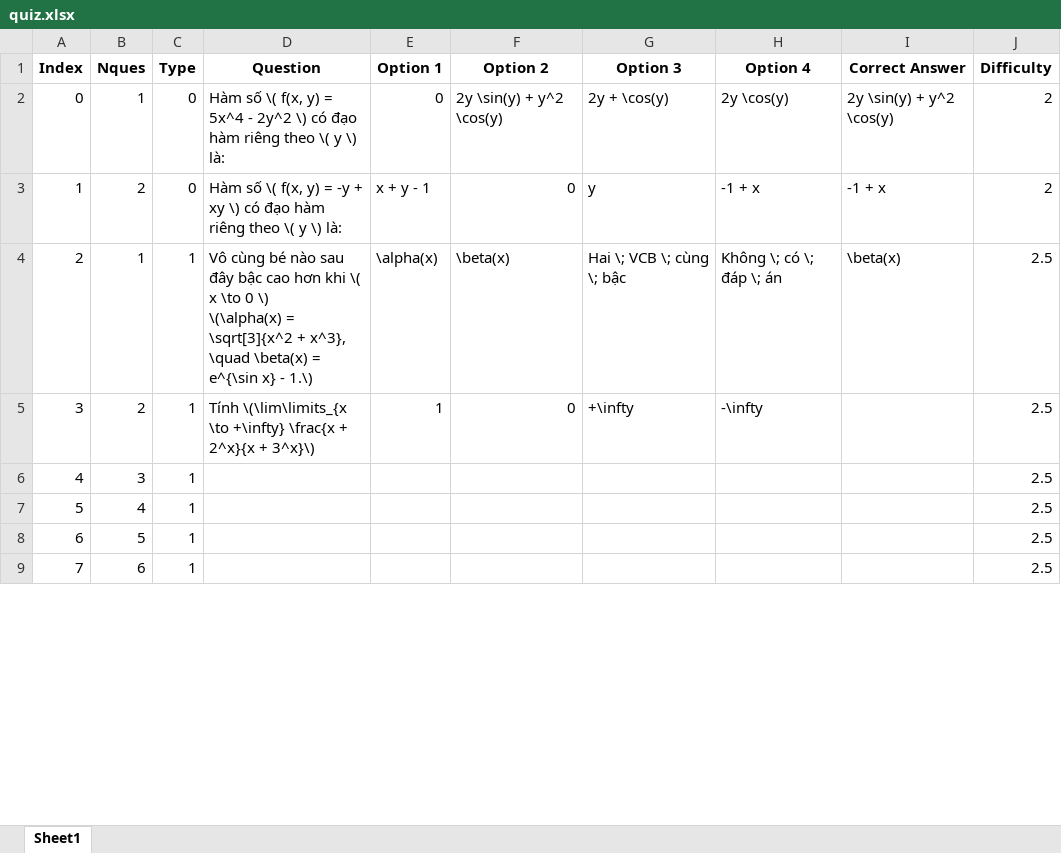
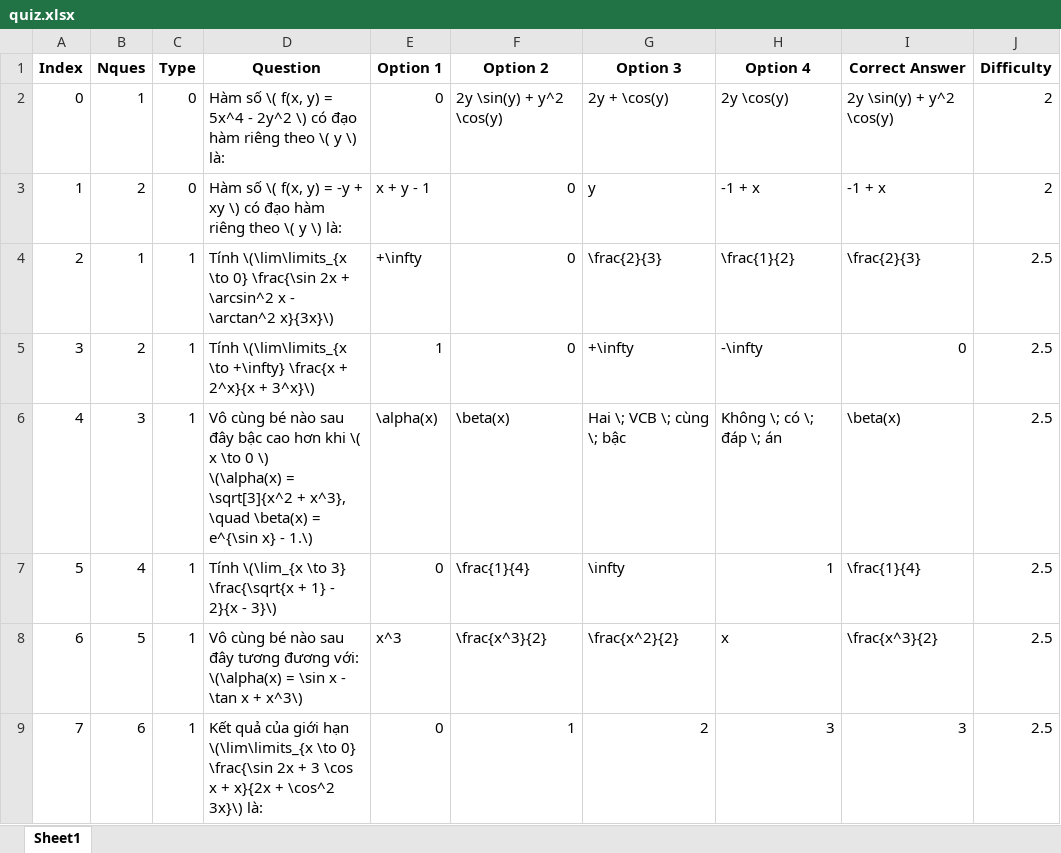
Before and after one commit to ngocmink/hackathonsoict24, an Excel workbook: quiz.xlsx, sheet Sheet1, drawn as a sheet; only a part is shown; values as stored, in another font and other column widths than the file's, no borders; ↵ is a line break in a cell; the diff covers the shown part only; the diff names each change by its address in the sheet, - before the commit and + after, or states it on an @@ line.

```diff
--- a/quiz.xlsx (sheet Sheet1)
+++ b/quiz.xlsx (sheet Sheet1)
-D4 (Question): Vô cùng bé nào sau đây bậc cao hơn khi \( x \to 0 \) ↵ \(\alpha(x) = \sqrt[3]{x^2 + x^3}, \quad \beta(x) = e^{\sin x} - 1.\)
+D4 (Question): Tính \(\lim\limits_{x \to 0} \frac{\sin 2x + \arcsin^2 x - \arctan^2 x}{3x}\)
-E4 (Option 1): \alpha(x)
+E4 (Option 1): +\infty
-F4 (Option 2): \beta(x)
+F4 (Option 2): 0
-G4 (Option 3): Hai \; VCB \; cùng \; bậc
+G4 (Option 3): \frac{2}{3}
-H4 (Option 4): Không \; có \; đáp \; án
+H4 (Option 4): \frac{1}{2}
-I4 (Correct Answer): \beta(x)
+I4 (Correct Answer): \frac{2}{3}
-I5 (Correct Answer): (empty)
+I5 (Correct Answer): 0
-D6 (Question): (empty)
+D6 (Question): Vô cùng bé nào sau đây bậc cao hơn khi \( x \to 0 \) ↵ \(\alpha(x) = \sqrt[3]{x^2 + x^3}, \quad \beta(x) = e^{\sin x} - 1.\)
-E6 (Option 1): (empty)
+E6 (Option 1): \alpha(x)
-F6 (Option 2): (empty)
+F6 (Option 2): \beta(x)
-G6 (Option 3): (empty)
+G6 (Option 3): Hai \; VCB \; cùng \; bậc
-H6 (Option 4): (empty)
+H6 (Option 4): Không \; có \; đáp \; án
-I6 (Correct Answer): (empty)
+I6 (Correct Answer): \beta(x)
-D7 (Question): (empty)
+D7 (Question): Tính \(\lim_{x \to 3} \frac{\sqrt{x + 1} - 2}{x - 3}\)
-E7 (Option 1): (empty)
+E7 (Option 1): 0
-F7 (Option 2): (empty)
+F7 (Option 2): \frac{1}{4}
-G7 (Option 3): (empty)
+G7 (Option 3): \infty
-H7 (Option 4): (empty)
+H7 (Option 4): 1
-I7 (Correct Answer): (empty)
+I7 (Correct Answer): \frac{1}{4}
-D8 (Question): (empty)
+D8 (Question): Vô cùng bé nào sau đây tương đương với: \(\alpha(x) = \sin x - \tan x + x^3\)
-E8 (Option 1): (empty)
+E8 (Option 1): x^3
-F8 (Option 2): (empty)
+F8 (Option 2): \frac{x^3}{2}
-G8 (Option 3): (empty)
+G8 (Option 3): \frac{x^2}{2}
-H8 (Option 4): (empty)
+H8 (Option 4): x
-I8 (Correct Answer): (empty)
+I8 (Correct Answer): \frac{x^3}{2}
-D9 (Question): (empty)
+D9 (Question): Kết quả của giới hạn \(\lim\limits_{x \to 0} \frac{\sin 2x + 3 \cos x + x}{2x + \cos^2 3x}\) là:
-E9 (Option 1): (empty)
+E9 (Option 1): 0
-F9 (Option 2): (empty)
+F9 (Option 2): 1
-G9 (Option 3): (empty)
+G9 (Option 3): 2
-H9 (Option 4): (empty)
+H9 (Option 4): 3
-I9 (Correct Answer): (empty)
+I9 (Correct Answer): 3
```
Also changed, not shown: 24 edited cells elsewhere in this sheet, ScoreDatabase.xlsx, tailieu.xlsx, 3 other files.
